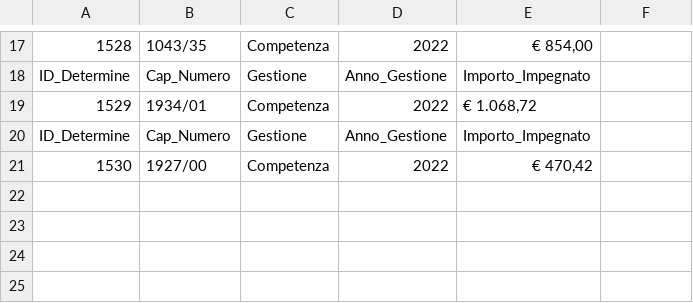
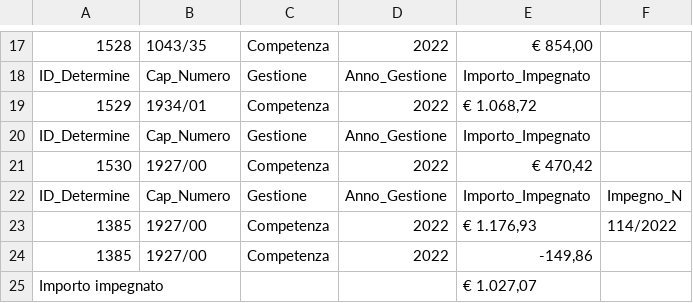
Before and after one commit to uftecdonato/openData, a CSV file: cap.csv, drawn as a sheet; only a part is shown, gaps mark what is left out; the diff names each change by its address in the sheet, - before the commit and + after, or states it on an @@ line.

Commit message:
Update cap.csv

```diff
--- a/cap.csv
+++ b/cap.csv
+row 22: ID_Determine | Cap_Numero | Gestione | Anno_Gestione | Importo_Impegnato | Impegno_N
+row 23: 1385 | 1927/00 | Competenza | 2022 | € 1.176,93 | 114/2022
+row 24: 1385 | 1927/00 | Competenza | 2022 | -149,86
+row 25: Importo impegnato |  |  |  | € 1.027,07
```
